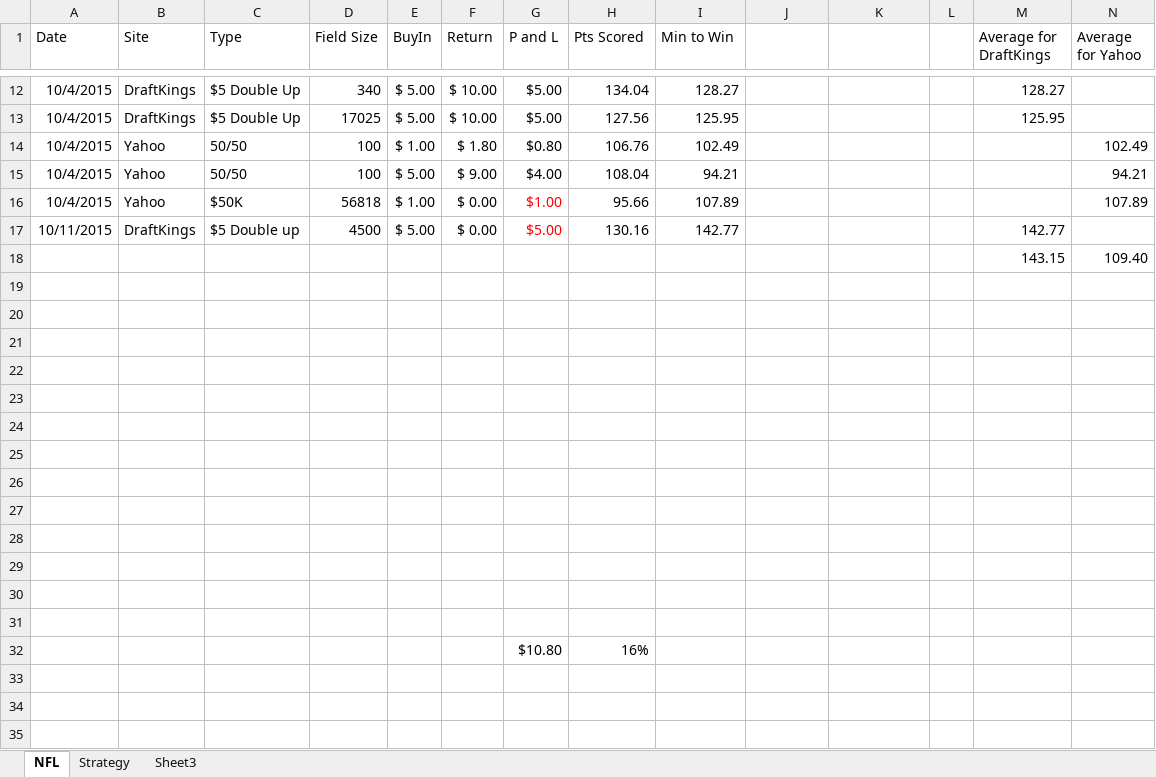
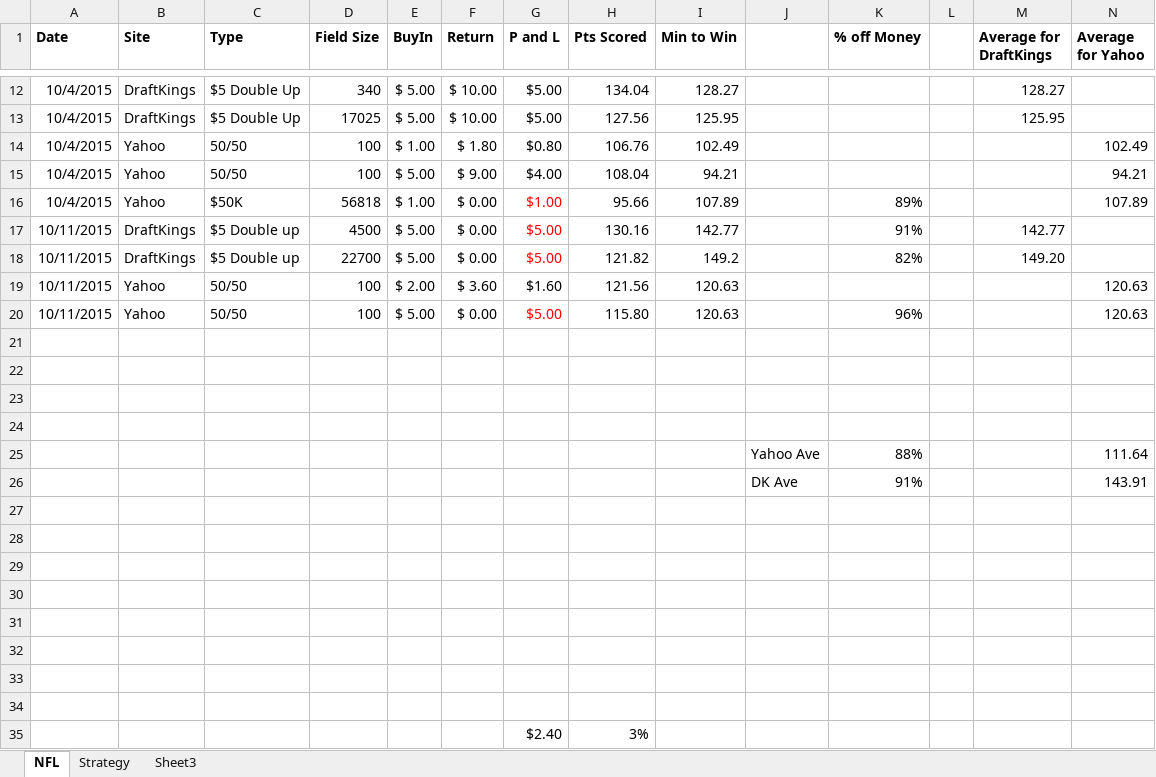
Before and after one commit to elkapalkaproduction/Python_Scripts, an Excel workbook: Daily Fantasy.xlsx, sheet NFL, drawn as a sheet; only a part is shown, gaps mark what is left out; values as stored, in another font and other column widths than the file's, no borders; removed rows and columns are numbered as before the commit, all else as after; the diff covers the shown part only; the diff names each change by its address in the sheet, - before the commit and + after, or states it on an @@ line.

Commit message:
Daily Update

```diff
--- a/Daily Fantasy.xlsx (sheet NFL)
+++ b/Daily Fantasy.xlsx (sheet NFL)
-A1:I1 bold: off
+A1:I1 bold: on
-K1: (empty)
+K1: % off Money
-M1:N1 bold: off
+M1:N1 bold: on
-K16 (% off Money): (empty)
+K16 (% off Money): 89%
-K17 (% off Money): (empty)
+K17 (% off Money): 91%
+row 18: 10/11/2015 | DraftKings | $5 Double up | 22700 | $ 5.00 | $ 0.00 | $5.00 | 121.82 | 149.2 |  | 82% |  | 149.20
+row 19: 10/11/2015 | Yahoo | 50/50 | 100 | $ 2.00 | $ 3.60 | $1.60 | 121.56 | 120.63 |  |  |  |  | 120.63
+row 20: 10/11/2015 | Yahoo | 50/50 | 100 | $ 5.00 | $ 0.00 | $5.00 | 115.80 | 120.63 |  | 96% |  |  | 120.63
-row 21:  |  |  |  |  |  |  |  |  |  |  |  | 143.15 | 109.40
+row 21: (empty)
+row 22: (empty)
+row 23: (empty)
+row 24: (empty)
+row 25:  |  |  |  |  |  |  |  |  | Yahoo Ave | 88% |  |  | 111.64
+row 26:  |  |  |  |  |  |  |  |  | DK Ave | 91% |  |  | 143.91
-row 35: (empty)
+row 35:  |  |  |  |  |  | $2.40 | 3%
-row 28: (empty)
-row 29: (empty)
-row 30: (empty)
-row 31: (empty)
-row 32:  |  |  |  |  |  | $10.80 | 16%
```
Also changed, not shown: 4 edited cells elsewhere in this sheet, formulas that keep their value, 1 other file.
